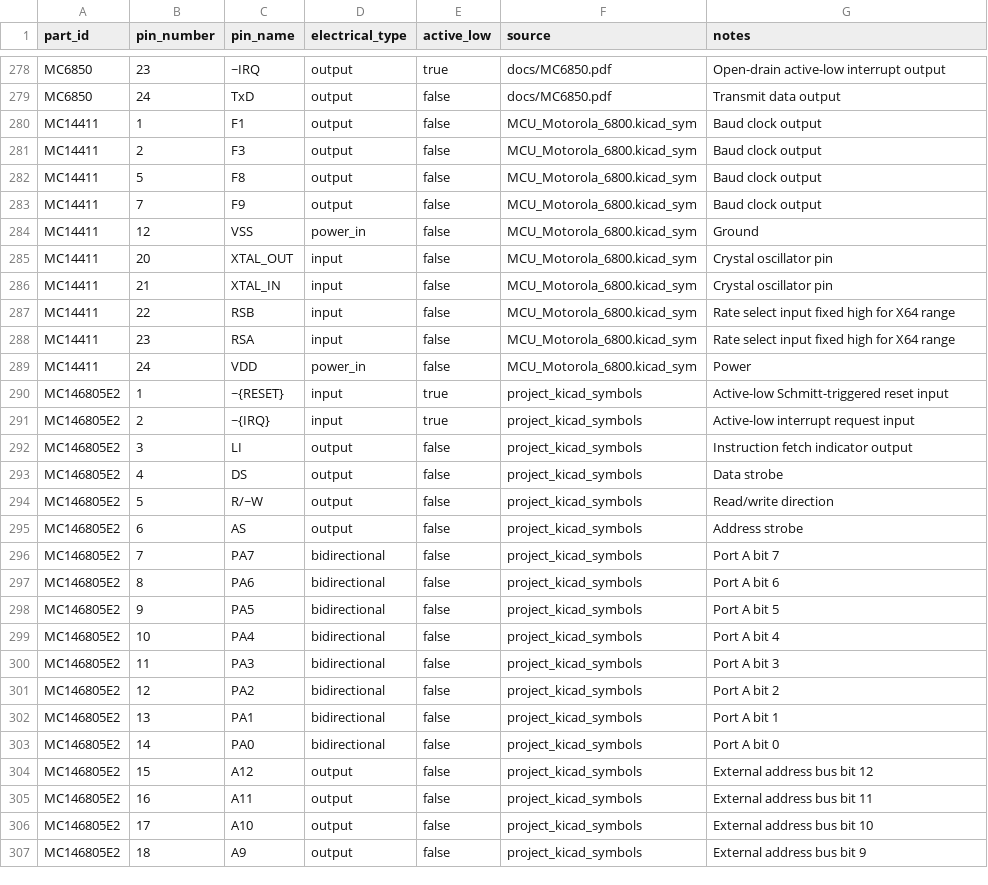
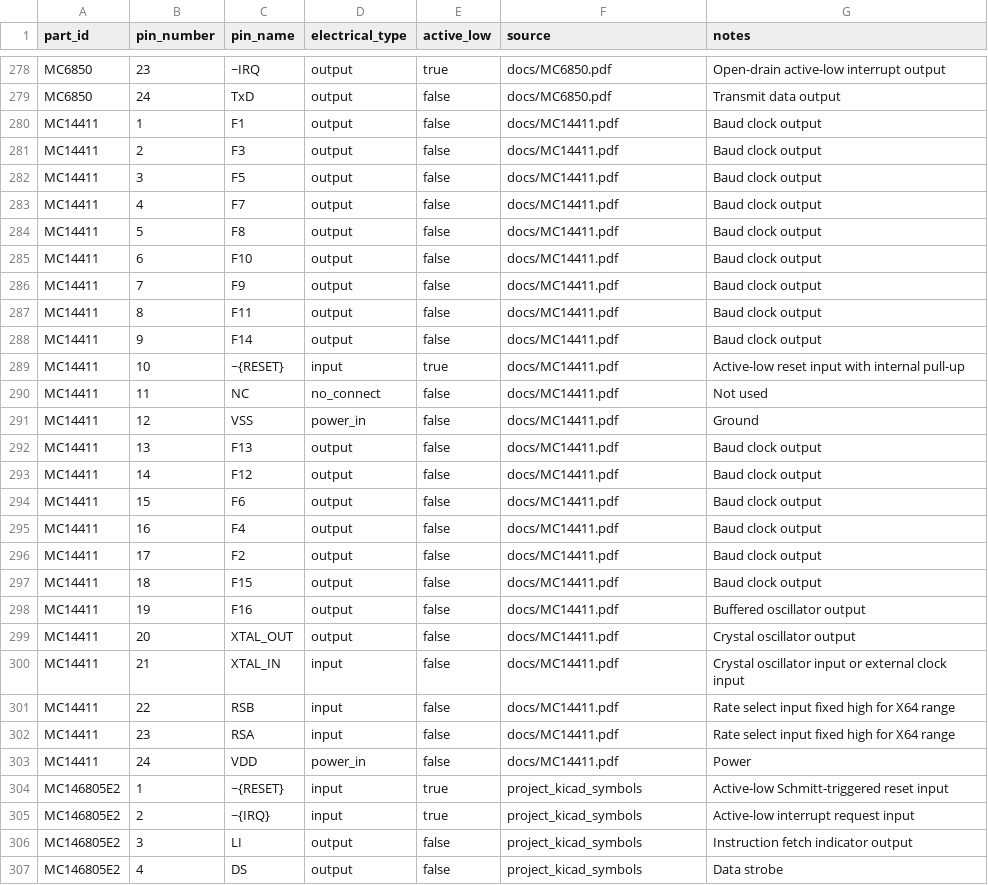
Before and after one commit to LegalizeAdulthood/6805_SBC, a CSV file: design/netlist/pins.csv, drawn as a sheet; only a part is shown, gaps mark what is left out; the shorter side is filled out with more unchanged rows.

Commit message:
Add project-local MC14411 KiCad symbol
Define a project-local MC14411 symbol from the datasheet pin assignment and
update netlist staging to reference it. Expand the MC14411 pin rows to cover
the full DIP-24 package, including reset, NC, oscillator pins, and all clock
outputs, and cite the datasheet instead of the old out-of-tree local symbol
library.

```diff
--- a/design/netlist/pins.csv
+++ b/design/netlist/pins.csv
@@ -279,12 +279,26 @@ MC6850,23,~IRQ,output,true,docs/MC6850.pdf,Open-drain active-low interrupt outpu
 MC6850,24,TxD,output,false,docs/MC6850.pdf,Transmit data output
-MC14411,1,F1,output,false,MCU_Motorola_6800.kicad_sym,Baud clock output
-MC14411,2,F3,output,false,MCU_Motorola_6800.kicad_sym,Baud clock output
-MC14411,5,F8,output,false,MCU_Motorola_6800.kicad_sym,Baud clock output
-MC14411,7,F9,output,false,MCU_Motorola_6800.kicad_sym,Baud clock output
-MC14411,12,VSS,power_in,false,MCU_Motorola_6800.kicad_sym,Ground
-MC14411,20,XTAL_OUT,input,false,MCU_Motorola_6800.kicad_sym,Crystal oscillator pin
-MC14411,21,XTAL_IN,input,false,MCU_Motorola_6800.kicad_sym,Crystal oscillator pin
-MC14411,22,RSB,input,false,MCU_Motorola_6800.kicad_sym,Rate select input fixed high for X64 range
-MC14411,23,RSA,input,false,MCU_Motorola_6800.kicad_sym,Rate select input fixed high for X64 range
-MC14411,24,VDD,power_in,false,MCU_Motorola_6800.kicad_sym,Power
+MC14411,1,F1,output,false,docs/MC14411.pdf,Baud clock output
+MC14411,2,F3,output,false,docs/MC14411.pdf,Baud clock output
+MC14411,3,F5,output,false,docs/MC14411.pdf,Baud clock output
+MC14411,4,F7,output,false,docs/MC14411.pdf,Baud clock output
+MC14411,5,F8,output,false,docs/MC14411.pdf,Baud clock output
+MC14411,6,F10,output,false,docs/MC14411.pdf,Baud clock output
+MC14411,7,F9,output,false,docs/MC14411.pdf,Baud clock output
+MC14411,8,F11,output,false,docs/MC14411.pdf,Baud clock output
+MC14411,9,F14,output,false,docs/MC14411.pdf,Baud clock output
+MC14411,10,~{RESET},input,true,docs/MC14411.pdf,Active-low reset input with internal pull-up
+MC14411,11,NC,no_connect,false,docs/MC14411.pdf,Not used
+MC14411,12,VSS,power_in,false,docs/MC14411.pdf,Ground
+MC14411,13,F13,output,false,docs/MC14411.pdf,Baud clock output
+MC14411,14,F12,output,false,docs/MC14411.pdf,Baud clock output
+MC14411,15,F6,output,false,docs/MC14411.pdf,Baud clock output
+MC14411,16,F4,output,false,docs/MC14411.pdf,Baud clock output
+MC14411,17,F2,output,false,docs/MC14411.pdf,Baud clock output
+MC14411,18,F15,output,false,docs/MC14411.pdf,Baud clock output
+MC14411,19,F16,output,false,docs/MC14411.pdf,Buffered oscillator output
+MC14411,20,XTAL_OUT,output,false,docs/MC14411.pdf,Crystal oscillator output
+MC14411,21,XTAL_IN,input,false,docs/MC14411.pdf,Crystal oscillator input or external clock input
+MC14411,22,RSB,input,false,docs/MC14411.pdf,Rate select input fixed high for X64 range
+MC14411,23,RSA,input,false,docs/MC14411.pdf,Rate select input fixed high for X64 range
+MC14411,24,VDD,power_in,false,docs/MC14411.pdf,Power
 MC146805E2,1,~{RESET},input,true,project_kicad_symbols,Active-low Schmitt-triggered reset input
```
Also changed, not shown: design/netlist/connections.csv, design/netlist/parts.csv, 2 other files.
